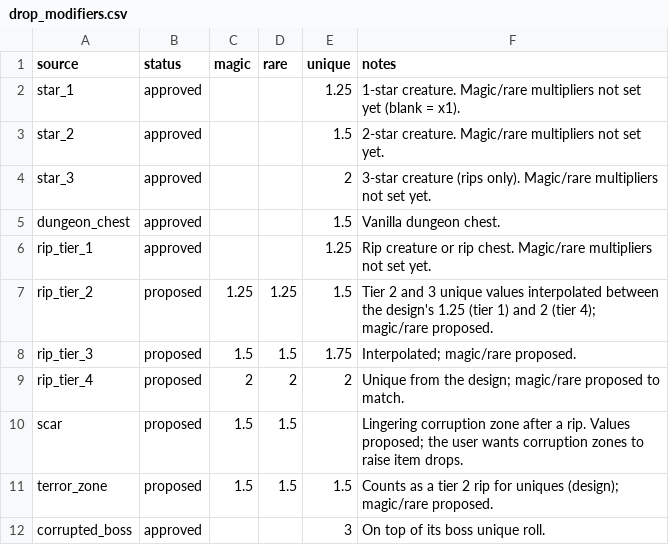
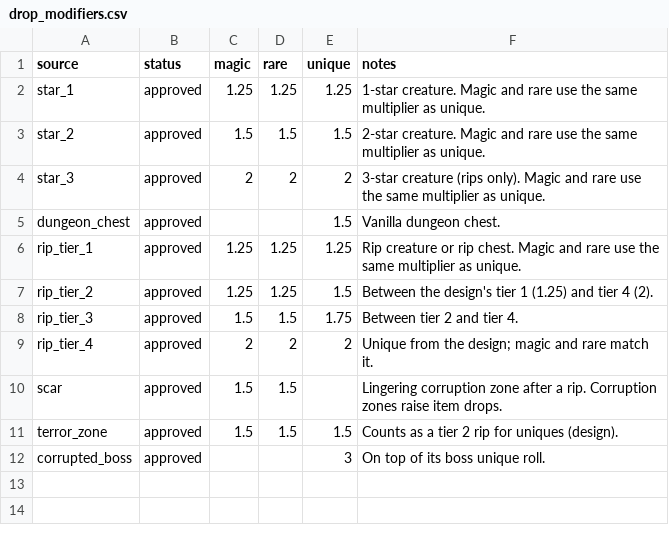
Before and after one commit to krogon-games/JotunnModStub, a CSV file: Corruption/Data/drop_modifiers.csv, drawn as a sheet.

```diff
--- a/Corruption/Data/drop_modifiers.csv
+++ b/Corruption/Data/drop_modifiers.csv
@@ -1,12 +1,12 @@
 source,status,magic,rare,unique,notes
-star_1,approved,,,1.25,1-star creature. Magic/rare multipliers not set yet (blank = x1).
-star_2,approved,,,1.5,2-star creature. Magic/rare multipliers not set yet.
-star_3,approved,,,2,3-star creature (rips only). Magic/rare multipliers not set yet.
+star_1,approved,1.25,1.25,1.25,1-star creature. Magic and rare use the same multiplier as unique.
+star_2,approved,1.5,1.5,1.5,2-star creature. Magic and rare use the same multiplier as unique.
+star_3,approved,2,2,2,3-star creature (rips only). Magic and rare use the same multiplier as unique.
 dungeon_chest,approved,,,1.5,Vanilla dungeon chest.
-rip_tier_1,approved,,,1.25,Rip creature or rip chest. Magic/rare multipliers not set yet.
-rip_tier_2,proposed,1.25,1.25,1.5,Tier 2 and 3 unique values interpolated between the design's 1.25 (tier 1) and 2 (tier 4); magic/rare proposed.
-rip_tier_3,proposed,1.5,1.5,1.75,Interpolated; magic/rare proposed.
-rip_tier_4,proposed,2,2,2,Unique from the design; magic/rare proposed to match.
-scar,proposed,1.5,1.5,,Lingering corruption zone after a rip. Values proposed; the user wants corruption zones to raise item drops.
-terror_zone,proposed,1.5,1.5,1.5,Counts as a tier 2 rip for uniques (design); magic/rare proposed.
+rip_tier_1,approved,1.25,1.25,1.25,Rip creature or rip chest. Magic and rare use the same multiplier as unique.
+rip_tier_2,approved,1.25,1.25,1.5,Between the design's tier 1 (1.25) and tier 4 (2).
+rip_tier_3,approved,1.5,1.5,1.75,Between tier 2 and tier 4.
+rip_tier_4,approved,2,2,2,Unique from the design; magic and rare match it.
+scar,approved,1.5,1.5,,Lingering corruption zone after a rip. Corruption zones raise item drops.
+terror_zone,approved,1.5,1.5,1.5,Counts as a tier 2 rip for uniques (design).
 corrupted_boss,approved,,,3,On top of its boss unique roll.
```
Also changed, not shown: 7 other files.
